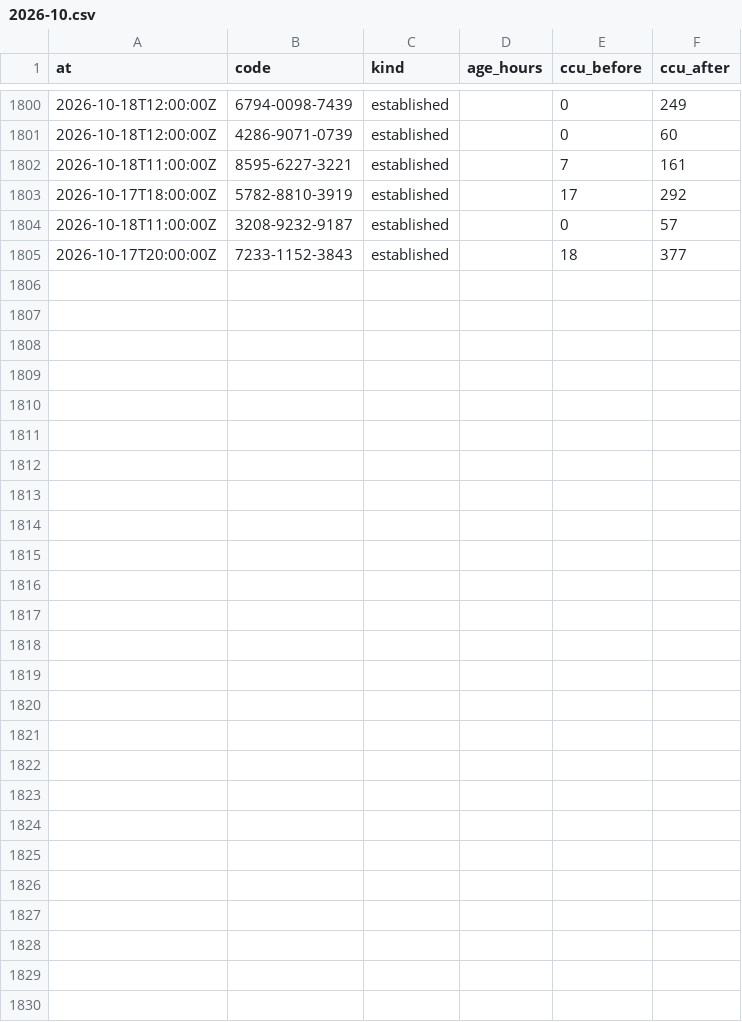
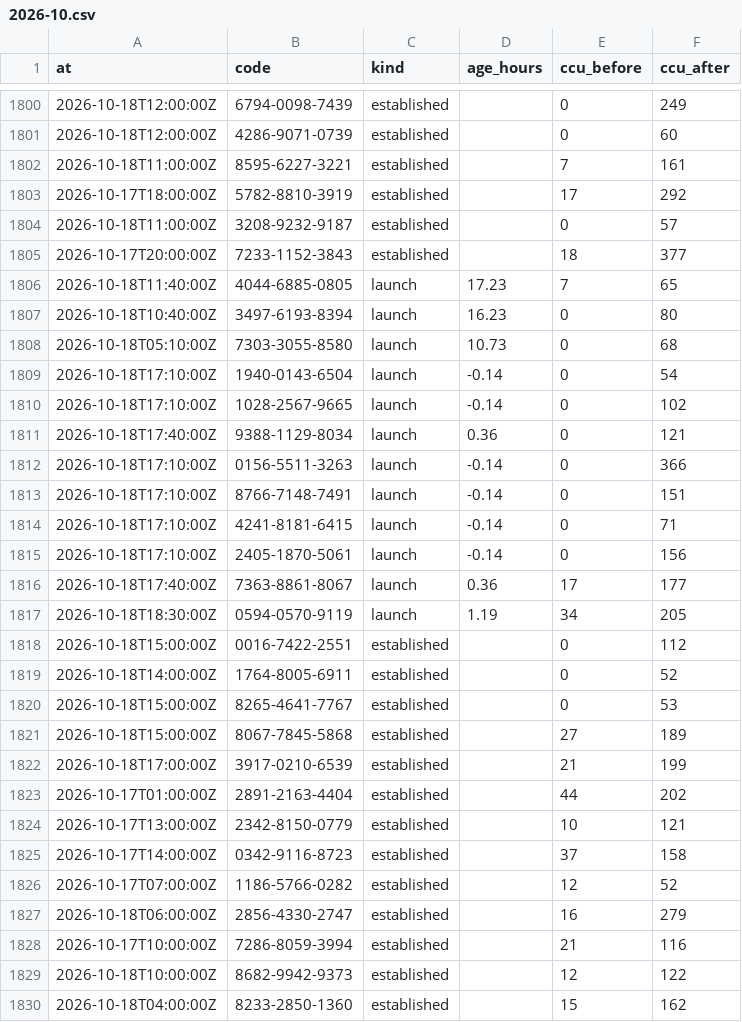
Before and after one commit to Chawewo/fortniteDiscoveryTracker, a CSV file: data/pickups/2026-10.csv, drawn as a sheet; only a part is shown, gaps mark what is left out.

```diff
--- a/data/pickups/2026-10.csv
+++ b/data/pickups/2026-10.csv
@@ -1805 +1805,26 @@ at,code,kind,age_hours,ccu_before,ccu_after
 2026-10-17T20:00:00Z,7233-1152-3843,established,,18,377
+2026-10-18T11:40:00Z,4044-6885-0805,launch,17.23,7,65
+2026-10-18T10:40:00Z,3497-6193-8394,launch,16.23,0,80
+2026-10-18T05:10:00Z,7303-3055-8580,launch,10.73,0,68
+2026-10-18T17:10:00Z,1940-0143-6504,launch,-0.14,0,54
+2026-10-18T17:10:00Z,1028-2567-9665,launch,-0.14,0,102
+2026-10-18T17:40:00Z,9388-1129-8034,launch,0.36,0,121
+2026-10-18T17:10:00Z,0156-5511-3263,launch,-0.14,0,366
+2026-10-18T17:10:00Z,8766-7148-7491,launch,-0.14,0,151
+2026-10-18T17:10:00Z,4241-8181-6415,launch,-0.14,0,71
+2026-10-18T17:10:00Z,2405-1870-5061,launch,-0.14,0,156
+2026-10-18T17:40:00Z,7363-8861-8067,launch,0.36,17,177
+2026-10-18T18:30:00Z,0594-0570-9119,launch,1.19,34,205
+2026-10-18T15:00:00Z,0016-7422-2551,established,,0,112
+2026-10-18T14:00:00Z,1764-8005-6911,established,,0,52
+2026-10-18T15:00:00Z,8265-4641-7767,established,,0,53
+2026-10-18T15:00:00Z,8067-7845-5868,established,,27,189
+2026-10-18T17:00:00Z,3917-0210-6539,established,,21,199
+2026-10-17T01:00:00Z,2891-2163-4404,established,,44,202
+2026-10-17T13:00:00Z,2342-8150-0779,established,,10,121
+2026-10-17T14:00:00Z,0342-9116-8723,established,,37,158
+2026-10-17T07:00:00Z,1186-5766-0282,established,,12,52
+2026-10-18T06:00:00Z,2856-4330-2747,established,,16,279
+2026-10-17T10:00:00Z,7286-8059-3994,established,,21,116
+2026-10-18T10:00:00Z,8682-9942-9373,established,,12,122
+2026-10-18T04:00:00Z,8233-2850-1360,established,,15,162
```
Also changed, not shown: data/runs/2026-10.csv, 4 other files.
